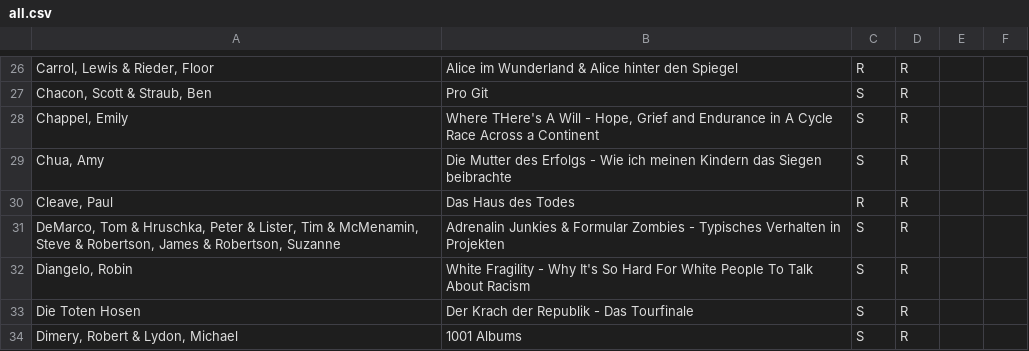
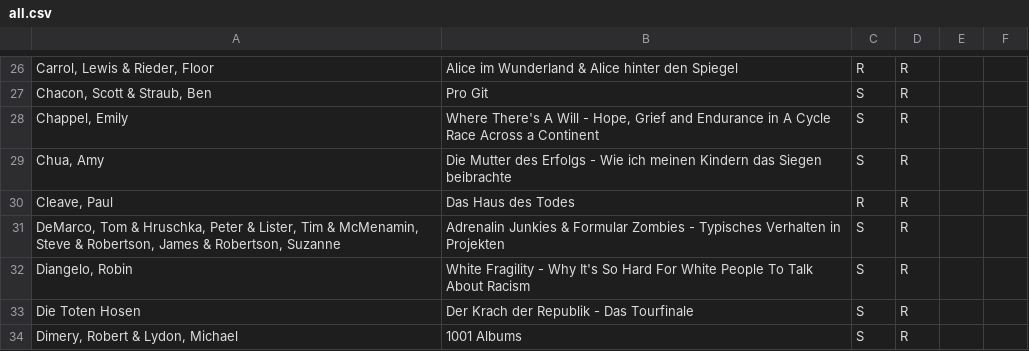
Before and after one commit to michael-simons/goodreads, a CSV file: all.csv, drawn as a sheet; only a part is shown, gaps mark what is left out; the diff names each change by its address in the sheet, - before the commit and + after, or states it on an @@ line.

Commit message:
Update all.csv

```diff
--- a/all.csv
+++ b/all.csv
-B28: Where THere's A Will…
+B28: Where There's A Will…
```
